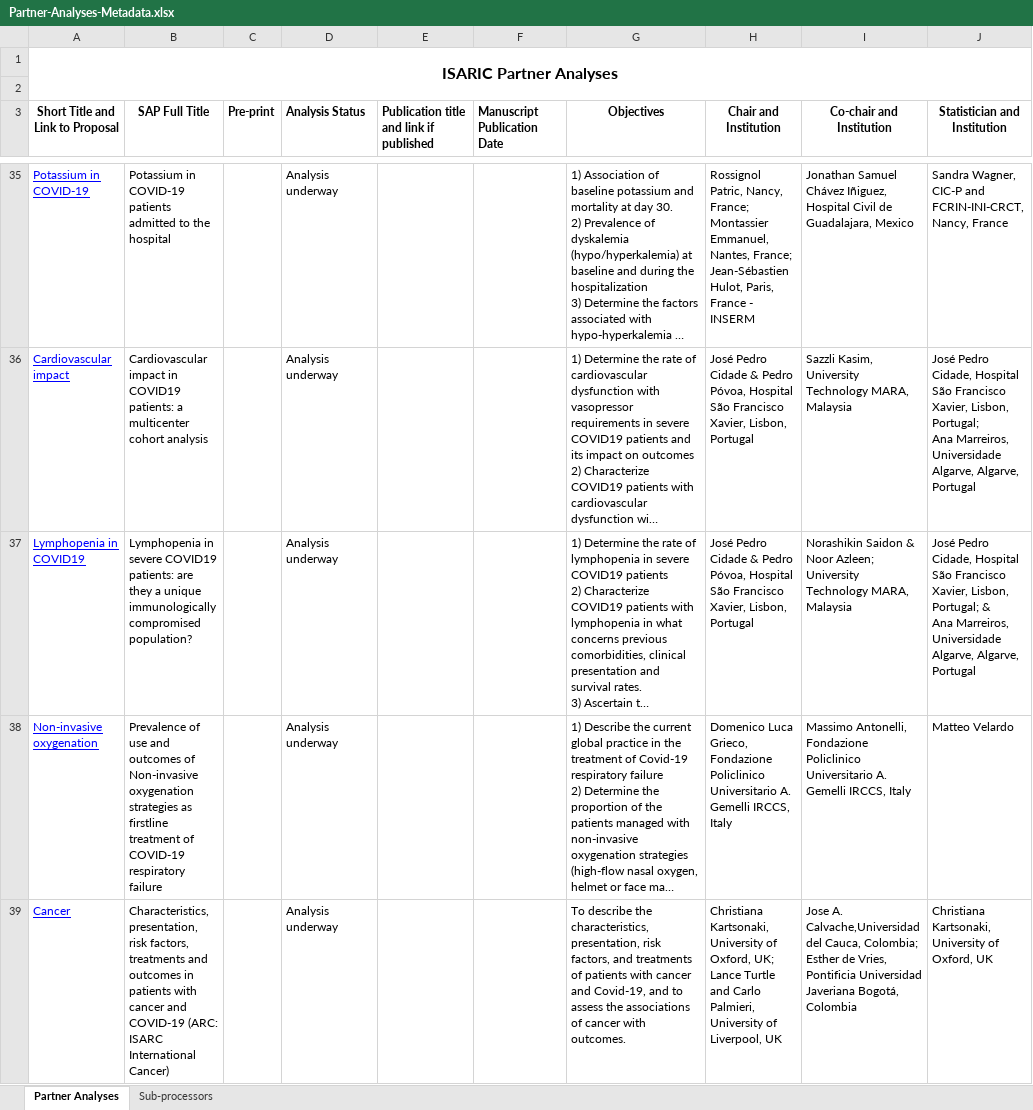
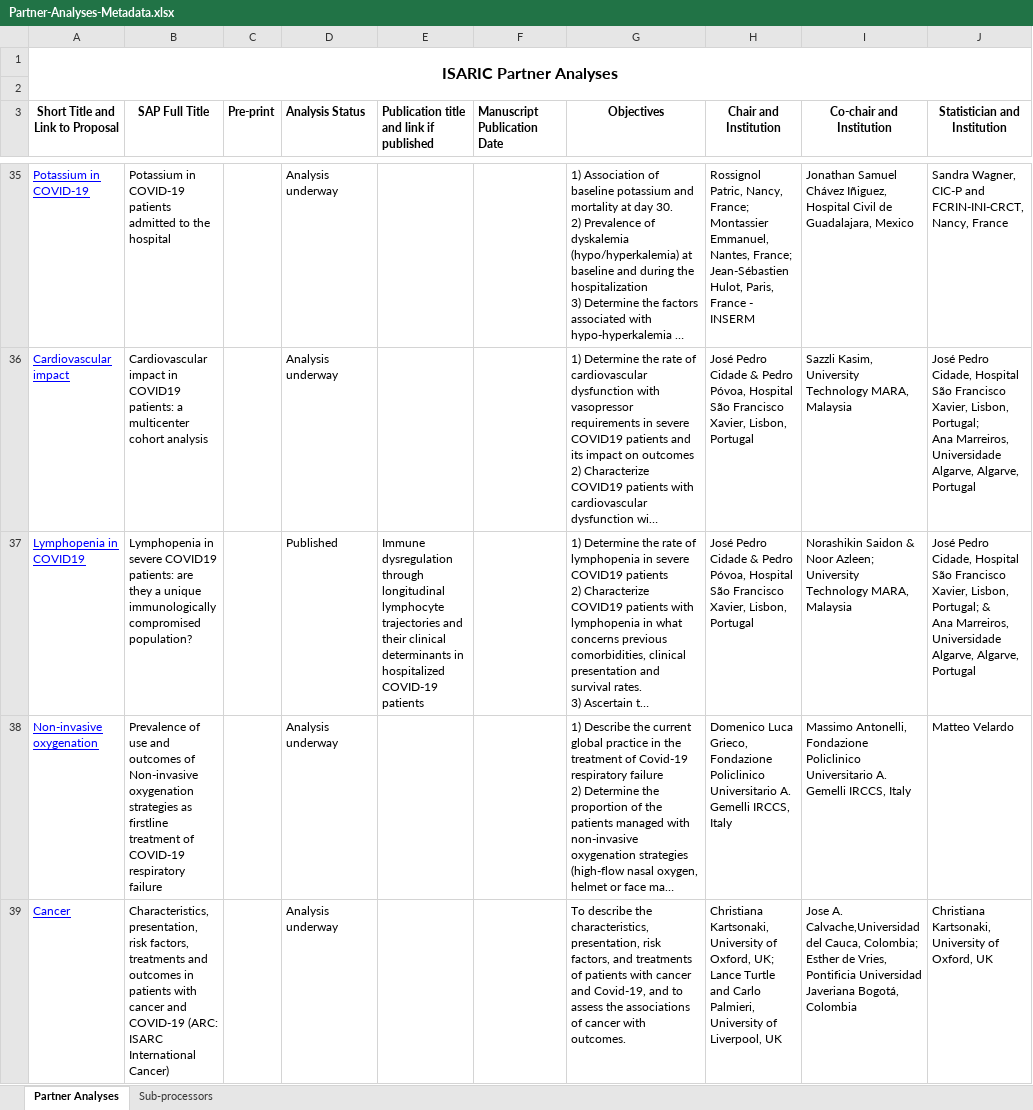
Before and after one commit to ISARICResearch/CCP, an Excel workbook: Analyses/Partner-Analyses-Metadata.xlsx, sheet Partner Analyses, drawn as a sheet; only a part is shown, gaps mark what is left out; long unchanged cells end in …; values as stored, in another font and other column widths than the file's, no borders; the diff names each change by its address in the sheet, - before the commit and + after, or states it on an @@ line.

Commit message:
Update Partner-Analyses-Metadata.xlsx

```diff
--- a/Analyses/Partner-Analyses-Metadata.xlsx (sheet Partner Analyses)
+++ b/Analyses/Partner-Analyses-Metadata.xlsx (sheet Partner Analyses)
-D37 (Analysis Status): Analysis underway
+D37 (Analysis Status): Published
-E37: (empty)
+E37: Immune dysregulation through longitudinal lymphocyte trajectories and their clinical determinants in hospitalized COVID-19 patients
```
